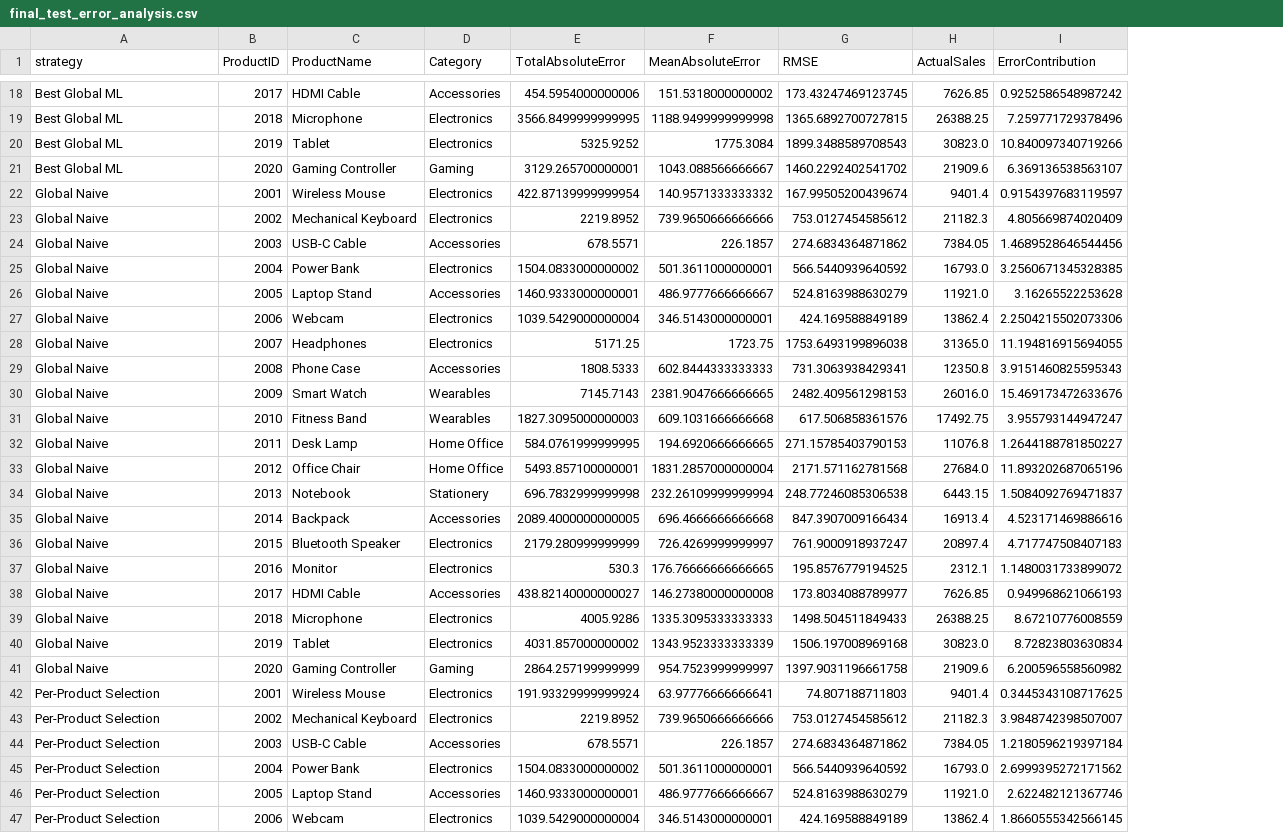
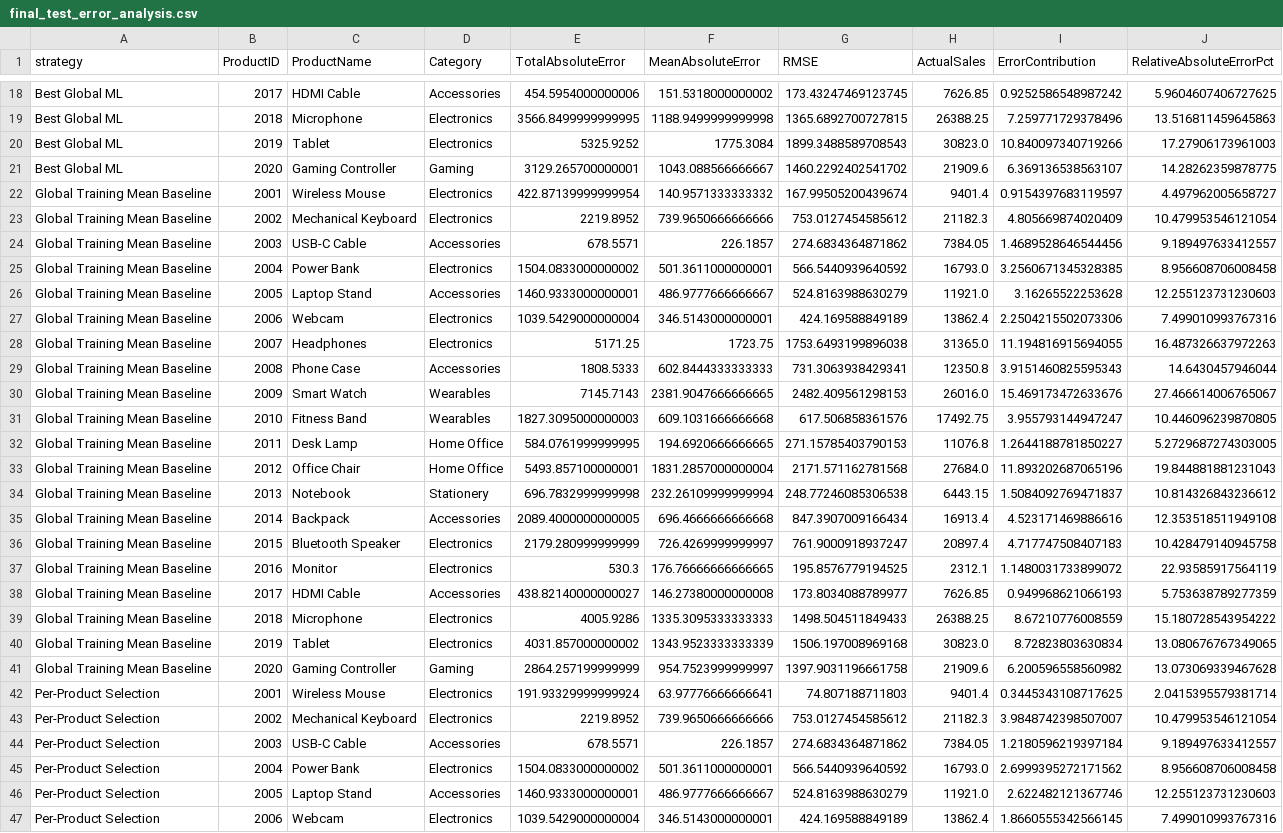
Before and after one commit to Fabiann227/sales-performance-analysis, a CSV file: temp/final_test_error_analysis.csv, drawn as a sheet; only a part is shown, gaps mark what is left out; the diff names each change by its address in the sheet, - before the commit and + after, or states it on an @@ line.

```diff
--- a/temp/final_test_error_analysis.csv
+++ b/temp/final_test_error_analysis.csv
+column J (RelativeAbsoluteErrorPct), rows 18-47: 5.9604607406727625 | 13.516811459645863 | 17.27906173961003 | 14.28262359878775 | 4.497962005658727 | 10.479953546121054 | 9.189497633412557 | 8.956608706008458 | 12.255123731230603 | 7.499010993767316 | 16.487326637972263 | 14.6430457946044 | 27.466614006765067 | 10.446096239870805 | 5.2729687274303005 | 19.844881881231043 | 10.814326843236612 | 12.353518511949108 | 10.428479140945758 | 22.93585917564119 | 5.753638789277359 | 15.180728543954222 | 13.080676767349065 | 13.073069339467628 | 2.0415395579381714 | 10.479953546121054 | 9.189497633412557 | 8.956608706008458 | 12.255123731230603 | 7.499010993767316
-A22:A41 (strategy): Global Naive
+A22:A41 (strategy): Global Training Mean Baseline
```
Also changed, not shown: temp/final_test_predictions.csv, temp/final_test_product_metrics.csv, 31 other files.
